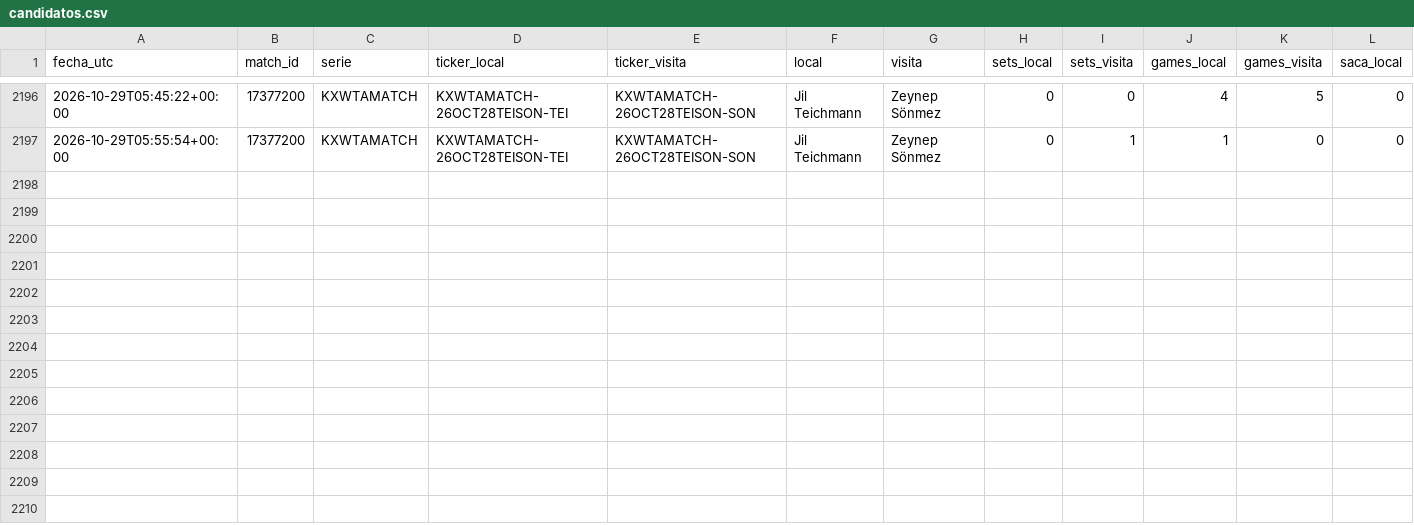
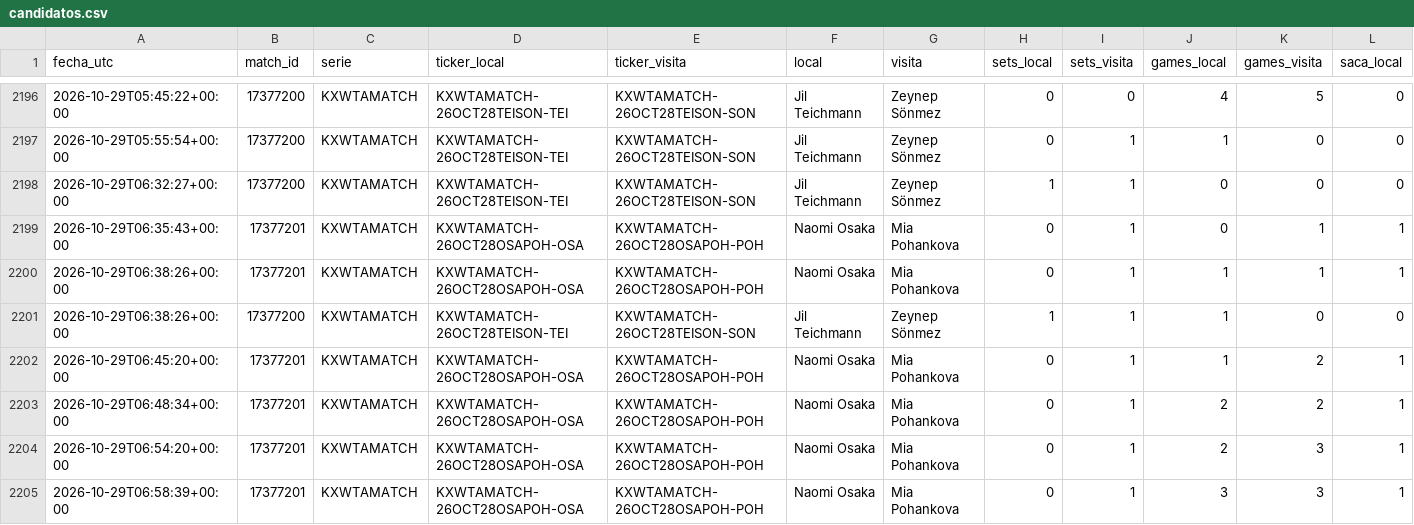
Before and after one commit to dineroforever/tenis-alertas, a CSV file: candidatos.csv, drawn as a sheet; only a part is shown, gaps mark what is left out; rows hold the shown columns only; the diff names each change by its address in the sheet, - before the commit and + after, or states it on an @@ line.

```diff
--- a/candidatos.csv
+++ b/candidatos.csv
+row 2198: 2026-10-29T06:32:27+00:00 | 17377200 | KXWTAMATCH | KXWTAMATCH-26OCT28TEISON-TEI | KXWTAMATCH-26OCT28TEISON-SON | Jil Teichmann | Zeynep Sönmez | 1 | 1 | 0 | 0 | 0
+row 2199: 2026-10-29T06:35:43+00:00 | 17377201 | KXWTAMATCH | KXWTAMATCH-26OCT28OSAPOH-OSA | KXWTAMATCH-26OCT28OSAPOH-POH | Naomi Osaka | Mia Pohankova | 0 | 1 | 0 | 1 | 1
+row 2200: 2026-10-29T06:38:26+00:00 | 17377201 | KXWTAMATCH | KXWTAMATCH-26OCT28OSAPOH-OSA | KXWTAMATCH-26OCT28OSAPOH-POH | Naomi Osaka | Mia Pohankova | 0 | 1 | 1 | 1 | 1
+row 2201: 2026-10-29T06:38:26+00:00 | 17377200 | KXWTAMATCH | KXWTAMATCH-26OCT28TEISON-TEI | KXWTAMATCH-26OCT28TEISON-SON | Jil Teichmann | Zeynep Sönmez | 1 | 1 | 1 | 0 | 0
+row 2202: 2026-10-29T06:45:20+00:00 | 17377201 | KXWTAMATCH | KXWTAMATCH-26OCT28OSAPOH-OSA | KXWTAMATCH-26OCT28OSAPOH-POH | Naomi Osaka | Mia Pohankova | 0 | 1 | 1 | 2 | 1
+row 2203: 2026-10-29T06:48:34+00:00 | 17377201 | KXWTAMATCH | KXWTAMATCH-26OCT28OSAPOH-OSA | KXWTAMATCH-26OCT28OSAPOH-POH | Naomi Osaka | Mia Pohankova | 0 | 1 | 2 | 2 | 1
+row 2204: 2026-10-29T06:54:20+00:00 | 17377201 | KXWTAMATCH | KXWTAMATCH-26OCT28OSAPOH-OSA | KXWTAMATCH-26OCT28OSAPOH-POH | Naomi Osaka | Mia Pohankova | 0 | 1 | 2 | 3 | 1
+row 2205: 2026-10-29T06:58:39+00:00 | 17377201 | KXWTAMATCH | KXWTAMATCH-26OCT28OSAPOH-OSA | KXWTAMATCH-26OCT28OSAPOH-POH | Naomi Osaka | Mia Pohankova | 0 | 1 | 3 | 3 | 1
```
Also changed, not shown: 1 other file.
